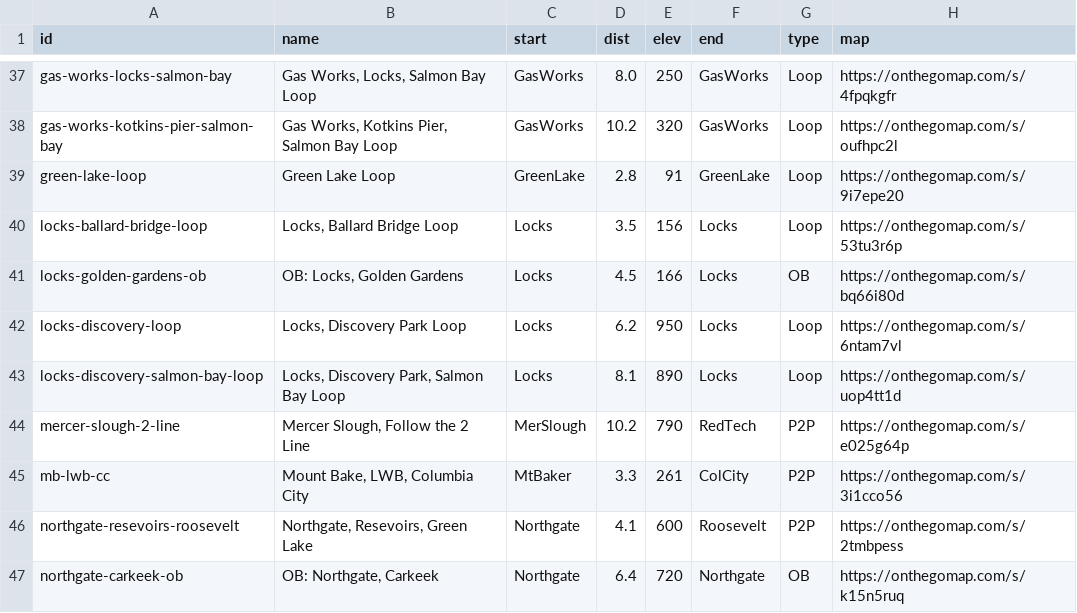
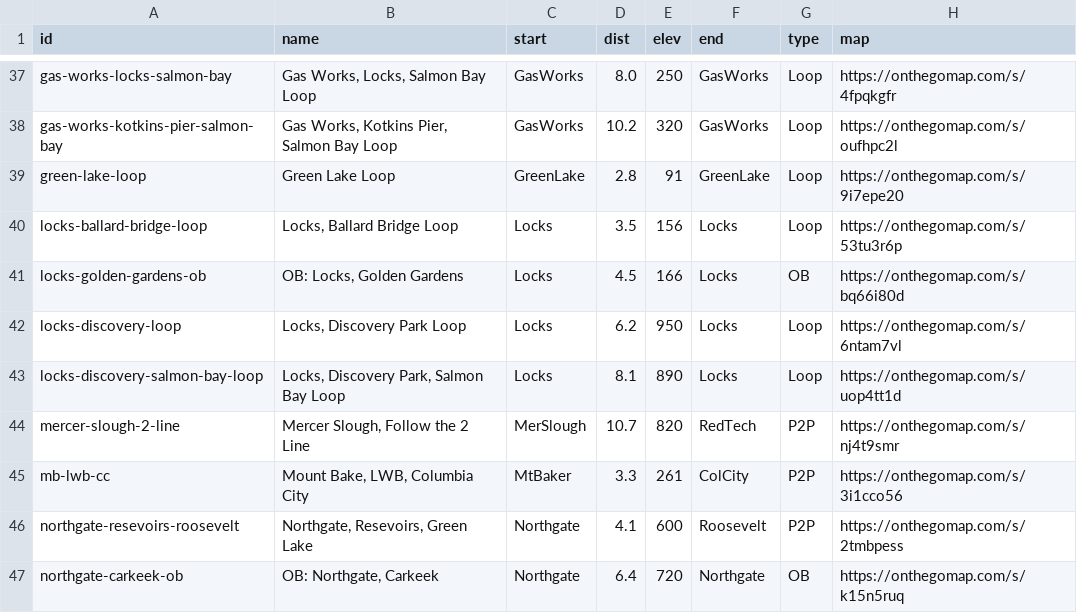
Before and after one commit to raceconditionrunning/raceconditionrunning.github.io, a CSV file: _data/route-db.csv, drawn as a sheet; only a part is shown, gaps mark what is left out.

Commit message:
update route for line 2

```diff
--- a/_data/route-db.csv
+++ b/_data/route-db.csv
@@ -43,3 +43,3 @@
 "locks-discovery-salmon-bay-loop","Locks, Discovery Park, Salmon Bay Loop","Locks","8.1","890","Locks","Loop","https://onthegomap.com/s/uop4tt1d"
-"mercer-slough-2-line","Mercer Slough, Follow the 2 Line","MerSlough","10.2","790","RedTech","P2P","https://onthegomap.com/s/e025g64p"
+"mercer-slough-2-line","Mercer Slough, Follow the 2 Line","MerSlough","10.7","820","RedTech","P2P","https://onthegomap.com/s/nj4t9smr"
 "mb-lwb-cc","Mount Bake, LWB, Columbia City","MtBaker","3.3","261","ColCity","P2P","https://onthegomap.com/s/3i1cco56"
```
Also changed, not shown: 1 other file.
